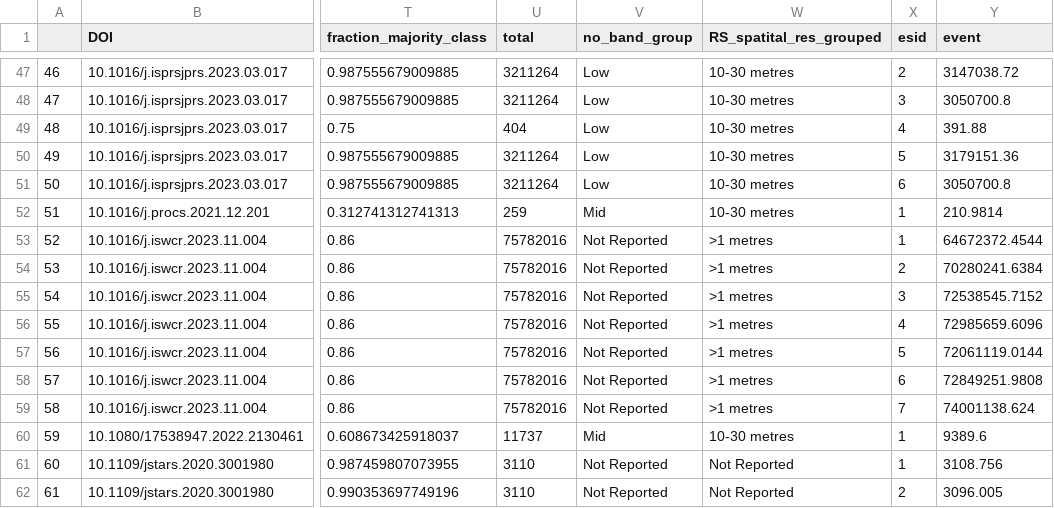
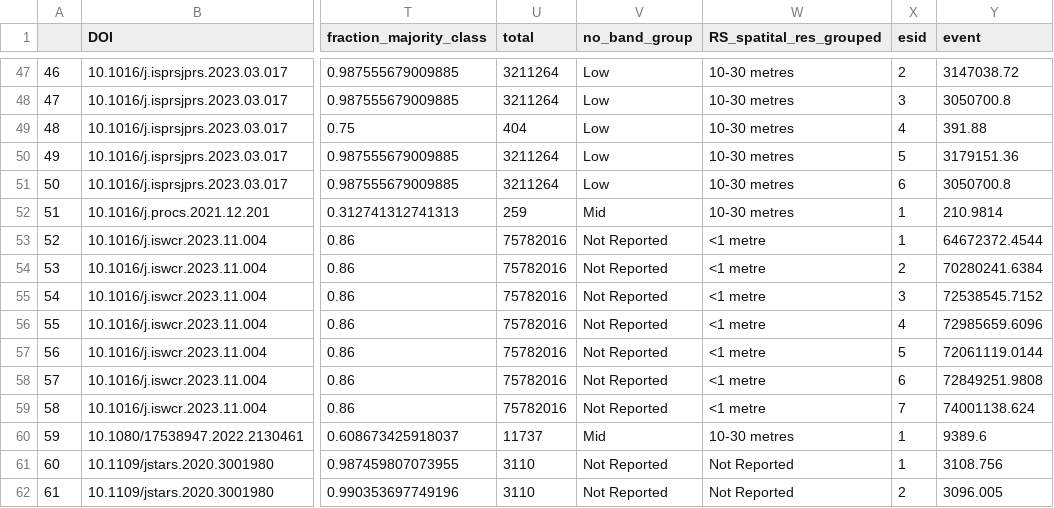
Before and after one commit to N-Leach/master_thesis_rs_meta-analysis, a CSV file: data/analysis_df.csv, drawn as a sheet; only a part is shown, gaps mark what is left out; the diff names each change by its address in the sheet, - before the commit and + after, or states it on an @@ line.

```diff
--- a/data/analysis_df.csv
+++ b/data/analysis_df.csv
-W53:W59 (RS_spatital_res_grouped): >1 metres
+W53:W59 (RS_spatital_res_grouped): <1 metre
```
Also changed, not shown: 33 other files.
